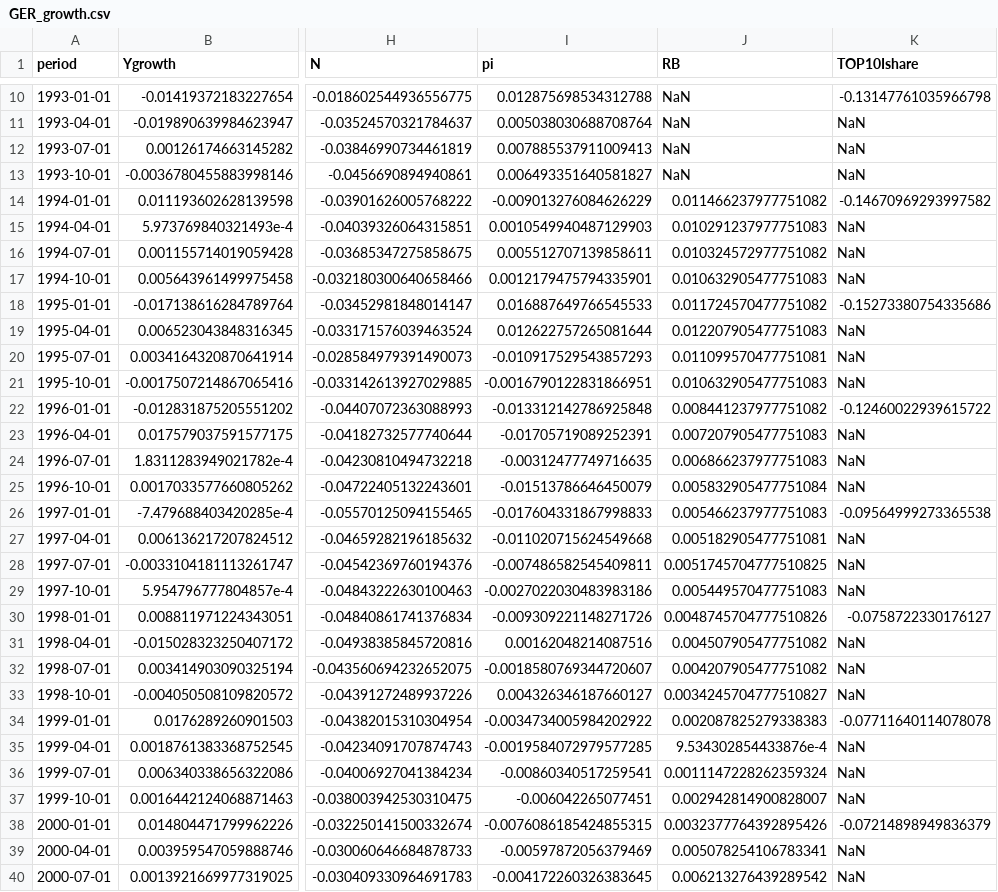
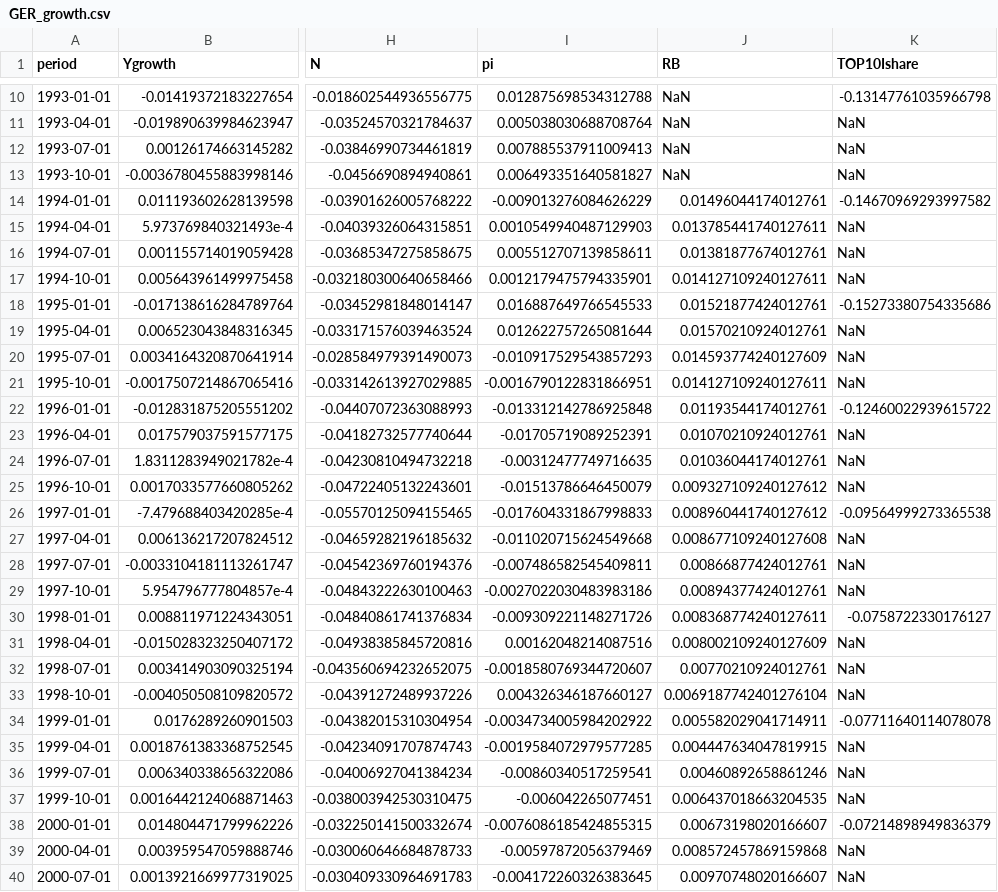
Before and after one commit to jorspier/BASEtoolboxJP.jl, a CSV file: examples/baseline_TTB_10Y/Data/GER_growth.csv, drawn as a sheet; only a part is shown, gaps mark what is left out; the diff covers the shown part only; the diff names each change by its address in the sheet, - before the commit and + after, or states it on an @@ line.

Commit message:
Updated parameters & GiniW calculation

```diff
--- a/examples/baseline_TTB_10Y/Data/GER_growth.csv
+++ b/examples/baseline_TTB_10Y/Data/GER_growth.csv
-J14 (RB): 0.011466237977751082
+J14 (RB): 0.01496044174012761
-J15 (RB): 0.010291237977751083
+J15 (RB): 0.013785441740127611
-J16 (RB): 0.010324572977751082
+J16 (RB): 0.01381877674012761
-J17 (RB): 0.010632905477751083
+J17 (RB): 0.014127109240127611
-J18 (RB): 0.011724570477751082
+J18 (RB): 0.01521877424012761
-J19 (RB): 0.012207905477751083
+J19 (RB): 0.01570210924012761
-J20 (RB): 0.011099570477751081
+J20 (RB): 0.014593774240127609
-J21 (RB): 0.010632905477751083
+J21 (RB): 0.014127109240127611
-J22 (RB): 0.008441237977751082
+J22 (RB): 0.01193544174012761
-J23 (RB): 0.007207905477751083
+J23 (RB): 0.01070210924012761
-J24 (RB): 0.006866237977751083
+J24 (RB): 0.01036044174012761
-J25 (RB): 0.005832905477751084
+J25 (RB): 0.009327109240127612
-J26 (RB): 0.005466237977751083
+J26 (RB): 0.008960441740127612
-J27 (RB): 0.005182905477751081
+J27 (RB): 0.008677109240127608
-J28 (RB): 0.0051745704777510825
+J28 (RB): 0.00866877424012761
-J29 (RB): 0.005449570477751083
+J29 (RB): 0.00894377424012761
-J30 (RB): 0.0048745704777510826
+J30 (RB): 0.008368774240127611
-J31 (RB): 0.004507905477751082
+J31 (RB): 0.008002109240127609
-J32 (RB): 0.004207905477751082
+J32 (RB): 0.00770210924012761
-J33 (RB): 0.0034245704777510827
+J33 (RB): 0.0069187742401276104
-J34 (RB): 0.002087825279338383
+J34 (RB): 0.005582029041714911
-J35 (RB): 9.534302854433876e-4
+J35 (RB): 0.004447634047819915
-J36 (RB): 0.0011147228262359324
+J36 (RB): 0.00460892658861246
-J37 (RB): 0.002942814900828007
+J37 (RB): 0.006437018663204535
-J38 (RB): 0.0032377764392895426
+J38 (RB): 0.00673198020166607
-J39 (RB): 0.005078254106783341
+J39 (RB): 0.008572457869159868
-J40 (RB): 0.006213276439289542
+J40 (RB): 0.00970748020166607
```
Also changed, not shown: 97 edited cells elsewhere in this file, 6 other files.
